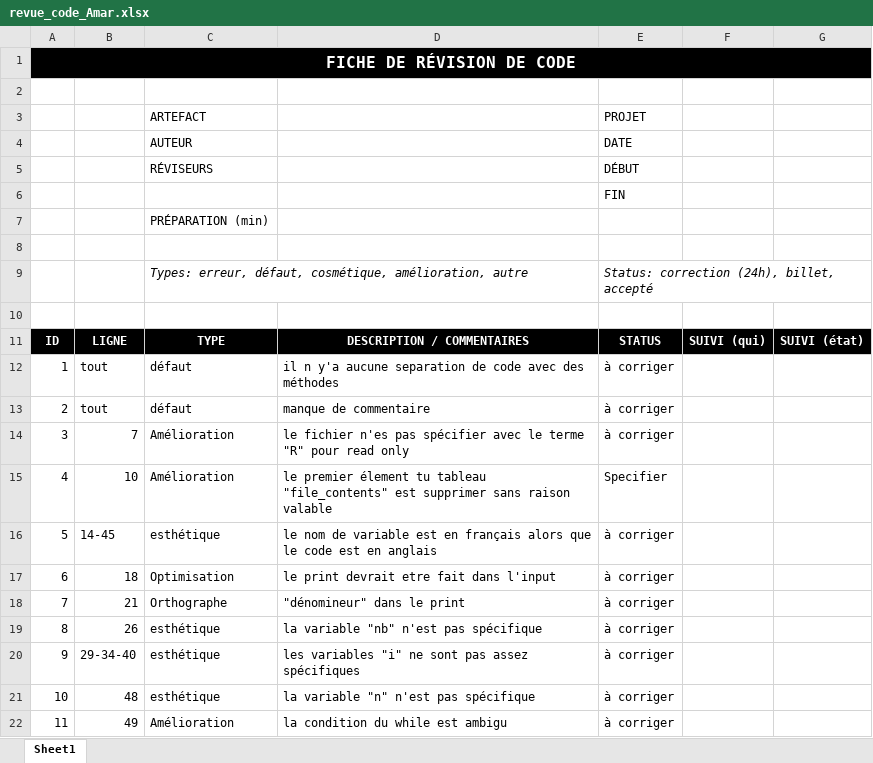
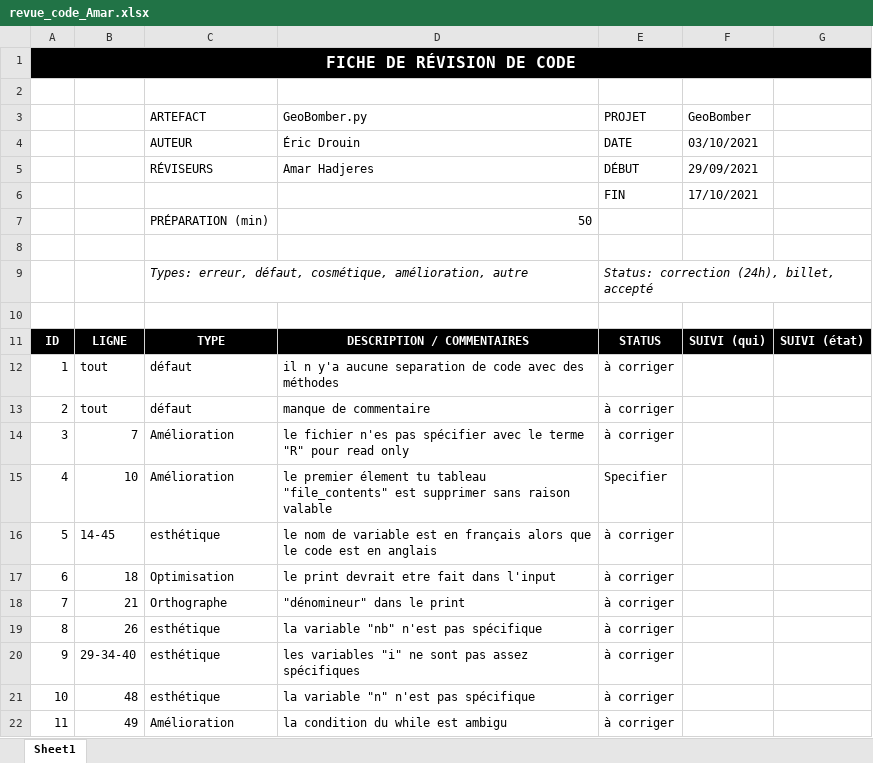
Before and after one commit to XavierPaquet-Rapold/420-5GP-BB-TP1, an Excel workbook: TP1/revue_code/revue_code_Amar.xlsx, sheet Sheet1, drawn as a sheet; values as stored, in another font and other column widths than the file's, no borders; the diff names each change by its address in the sheet, - before the commit and + after, or states it on an @@ line.

Commit message:
ajout de l'entete dans la revue de code

```diff
--- a/TP1/revue_code/revue_code_Amar.xlsx (sheet Sheet1)
+++ b/TP1/revue_code/revue_code_Amar.xlsx (sheet Sheet1)
-D3: (empty)
+D3: GeoBomber.py
-F3: (empty)
+F3: GeoBomber
-D4 (GeoBomber.py): (empty)
+D4 (GeoBomber.py): Éric Drouin
-F4 (GeoBomber): (empty)
+F4 (GeoBomber): 03/10/2021
-D5 (GeoBomber.py): (empty)
+D5 (GeoBomber.py): Amar Hadjeres
-F5 (GeoBomber): (empty)
+F5 (GeoBomber): 29/09/2021
-F6 (GeoBomber): (empty)
+F6 (GeoBomber): 17/10/2021
-D7 (GeoBomber.py): (empty)
+D7 (GeoBomber.py): 50
```
